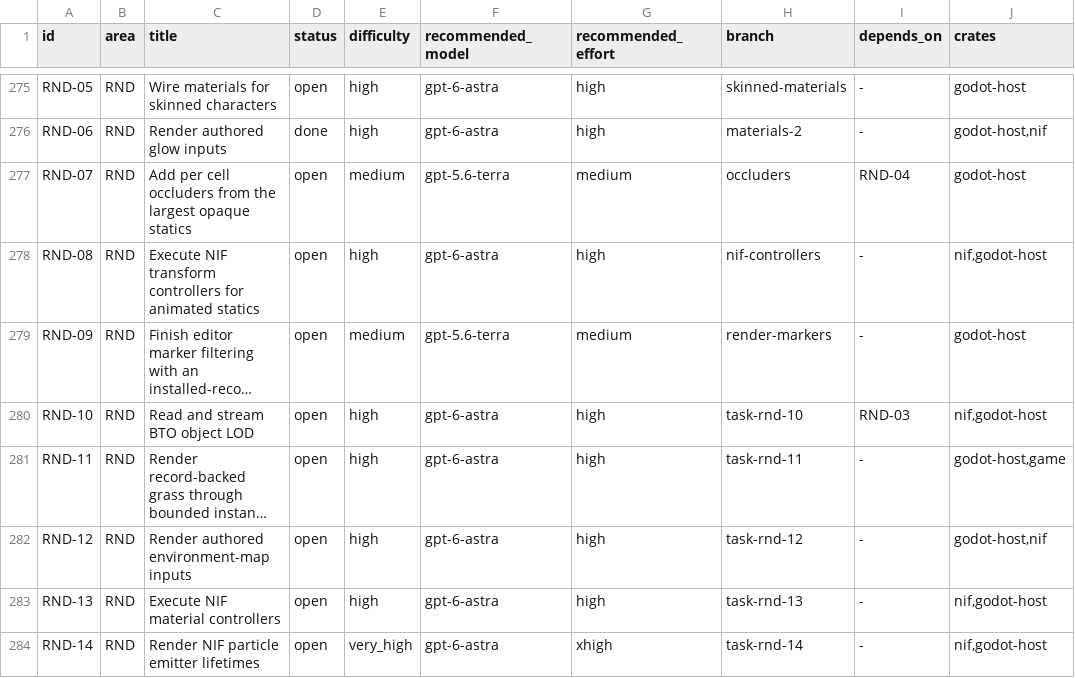
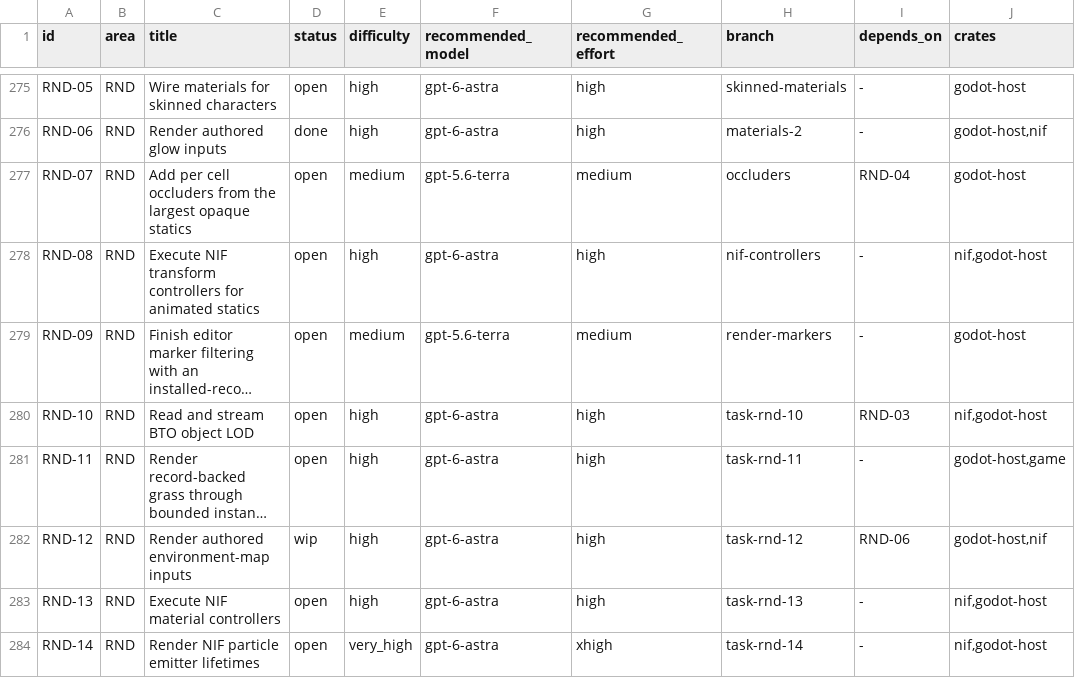
Before and after one commit to earthbone/earthbone-engine, a CSV file: BACKLOG.csv, drawn as a sheet; only a part is shown, gaps mark what is left out; long unchanged cells end in …; the diff names each change by its address in the sheet, - before the commit and + after, or states it on an @@ line.

```diff
--- a/BACKLOG.csv
+++ b/BACKLOG.csv
-D282 (status): open
+D282 (status): wip
-I282 (depends_on): -
+I282 (depends_on): RND-06
```
Also changed, not shown: 8 other files.
